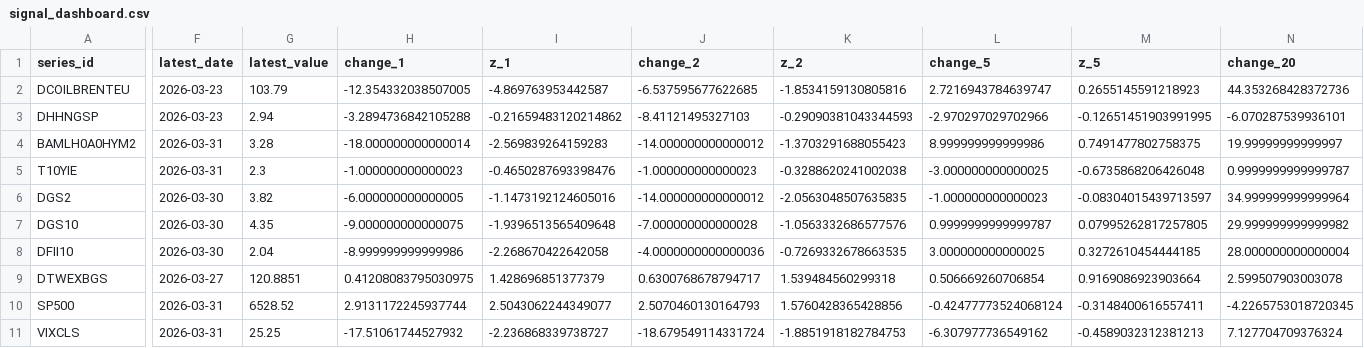
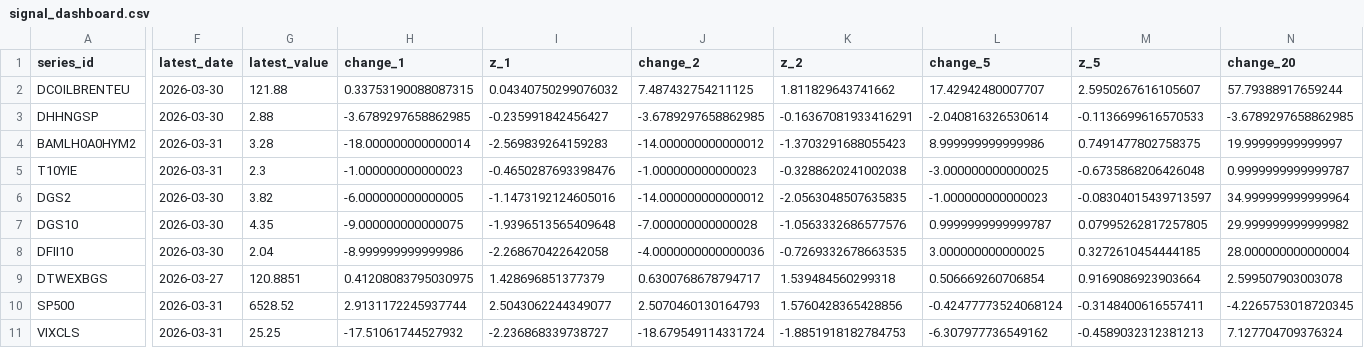
Before and after one commit to jaeseokh/jaeseokh.github.io, a CSV file: research/generated/signal_dashboard.csv, drawn as a sheet; only a part is shown, gaps mark what is left out; the diff covers the shown part only; the diff names each change by its address in the sheet, - before the commit and + after, or states it on an @@ line.

```diff
--- a/research/generated/signal_dashboard.csv
+++ b/research/generated/signal_dashboard.csv
-F2:F3 (latest_date): 2026-03-23
+F2:F3 (latest_date): 2026-03-30
-G2 (latest_value): 103.79
+G2 (latest_value): 121.88
-H2 (change_1): -12.354332038507005
+H2 (change_1): 0.33753190088087315
-I2 (z_1): -4.869763953442587
+I2 (z_1): 0.04340750299076032
-J2 (change_2): -6.537595677622685
+J2 (change_2): 7.487432754211125
-K2 (z_2): -1.8534159130805816
+K2 (z_2): 1.811829643741662
-L2 (change_5): 2.7216943784639747
+L2 (change_5): 17.42942480007707
-M2 (z_5): 0.2655145591218923
+M2 (z_5): 2.5950267616105607
-N2 (change_20): 44.353268428372736
+N2 (change_20): 57.79388917659244
-G3 (latest_value): 2.94
+G3 (latest_value): 2.88
-H3 (change_1): -3.2894736842105288
+H3 (change_1): -3.6789297658862985
-I3 (z_1): -0.21659483120214862
+I3 (z_1): -0.235991842456427
-J3 (change_2): -8.41121495327103
+J3 (change_2): -3.6789297658862985
-K3 (z_2): -0.29090381043344593
+K3 (z_2): -0.16367081933416291
-L3 (change_5): -2.970297029702966
+L3 (change_5): -2.040816326530614
-M3 (z_5): -0.12651451903991995
+M3 (z_5): -0.1136699616570533
-N3 (change_20): -6.070287539936101
+N3 (change_20): -3.6789297658862985
```
Also changed, not shown: 6 edited cells elsewhere in this file, research/generated/lag_check.csv, research/generated/scenario_scores.csv, 14 other files.
